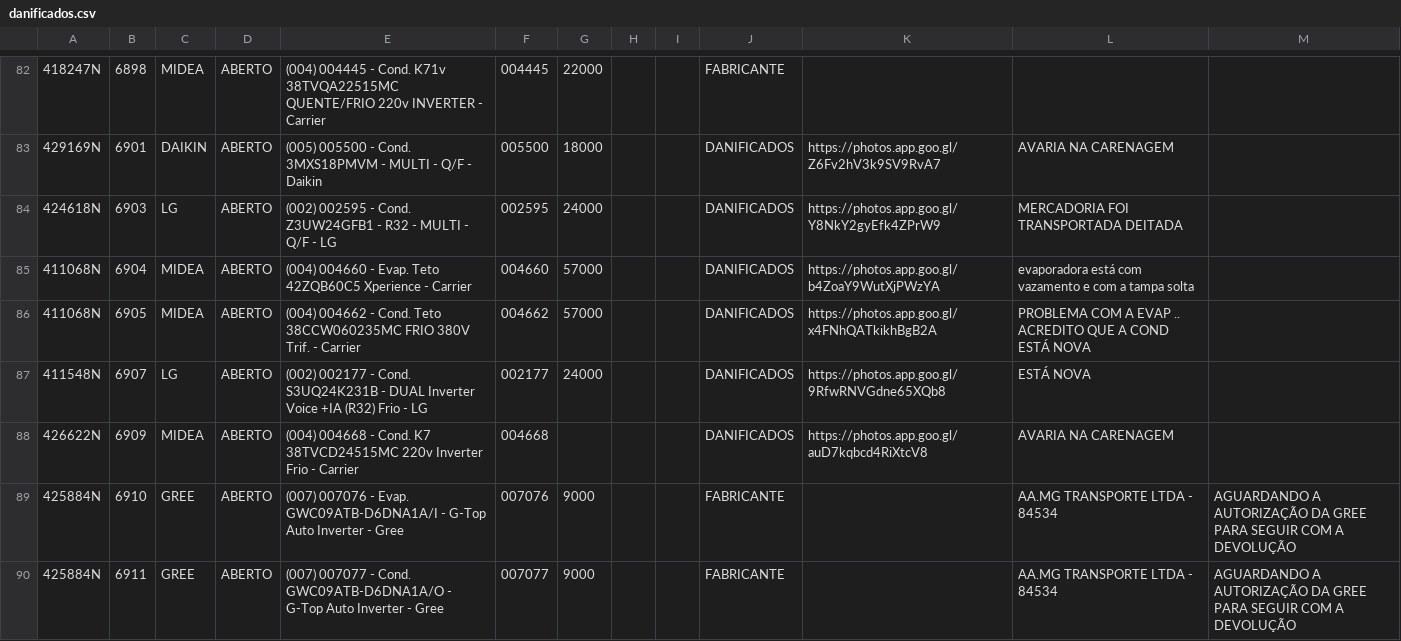
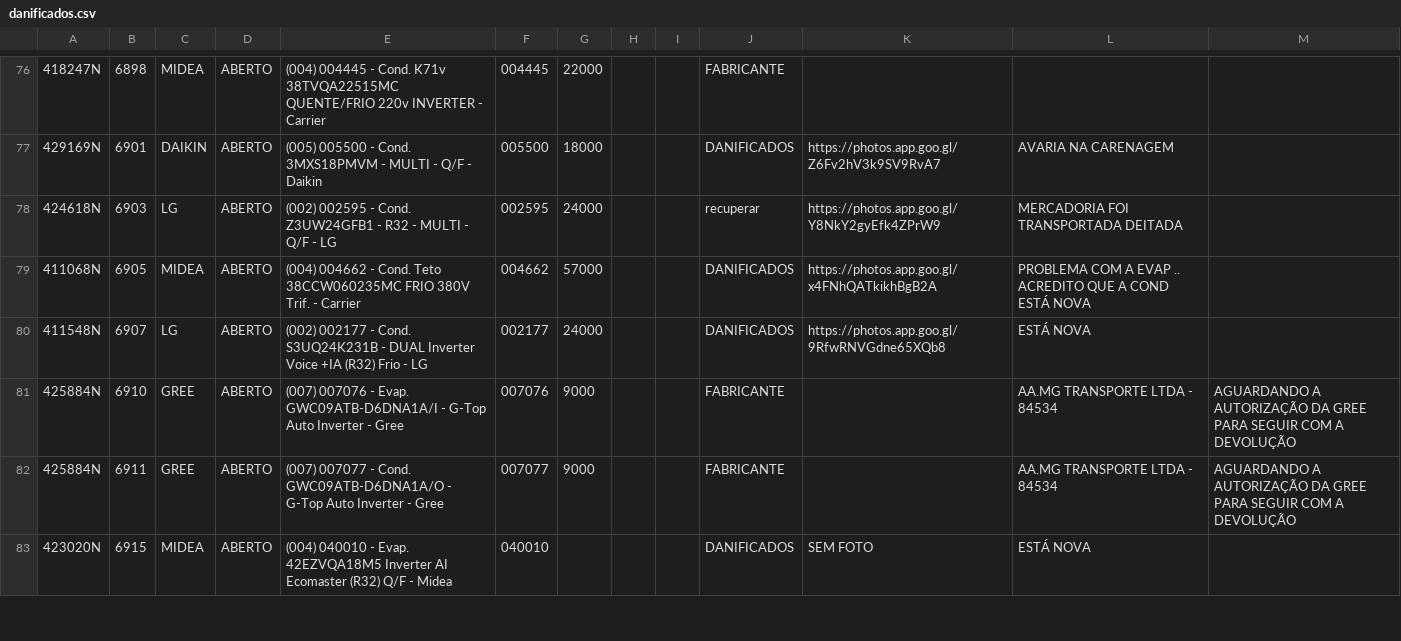
Before and after one commit to discomerciologistica/DANIFICADOS, a CSV file: danificados.csv, drawn as a sheet; only a part is shown, gaps mark what is left out; the shorter side is filled out with more unchanged rows; removed rows and columns are numbered as before the commit, all else as after; the diff covers the shown part only; the diff names each change by its address in the sheet, - before the commit and + after, or states it on an @@ line.

Commit message:
Update danificados.csv

```diff
--- a/danificados.csv
+++ b/danificados.csv
-J78: DANIFICADOS
+J78: recuperar
-row 85: 411068N | 6904 | MIDEA | ABERTO | (004) 004660 - Evap. Teto 42ZQB60C5 Xperience - Carrier | 004660 | 57000 |  |  | DANIFICADOS | https://photos.app.goo.gl/b4ZoaY9WutXjPWzYA | evaporadora está com vazamento e com a tampa solta
-row 88: 426622N | 6909 | MIDEA | ABERTO | (004) 004668 - Cond. K7 38TVCD24515MC 220v Inverter Frio - Carrier | 004668 |  |  |  | DANIFICADOS | https://photos.app.goo.gl/auD7kqbcd4RiXtcV8 | AVARIA NA CARENAGEM
```
Also changed, not shown: 8 removed rows and 1 edited cell elsewhere in this file.
